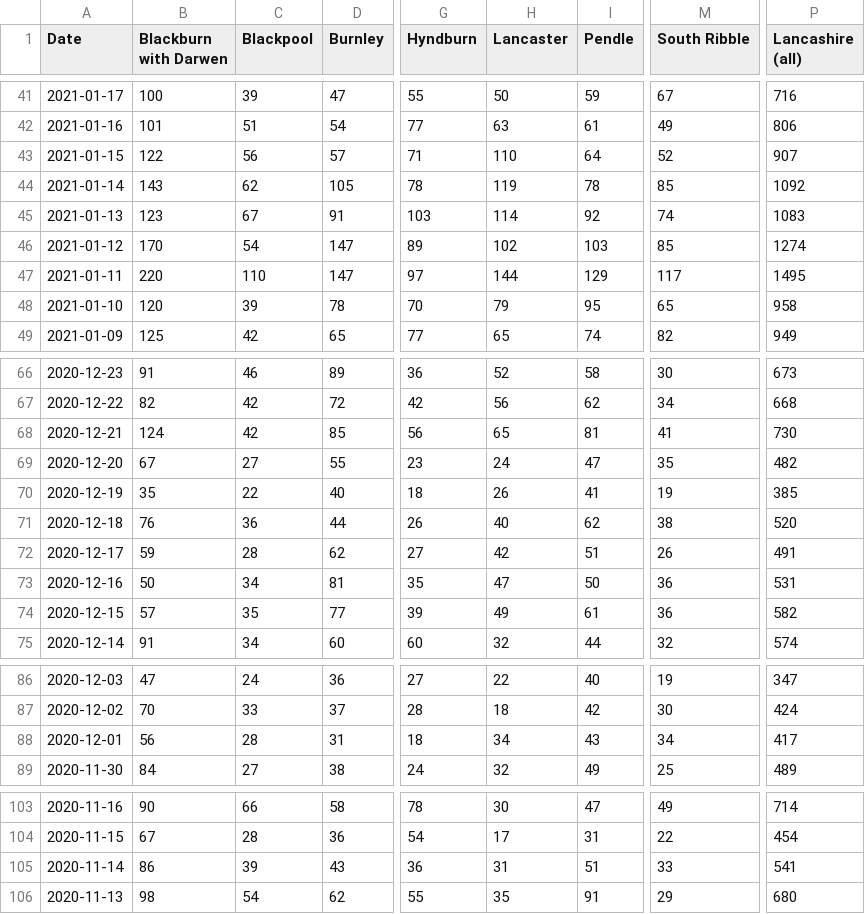
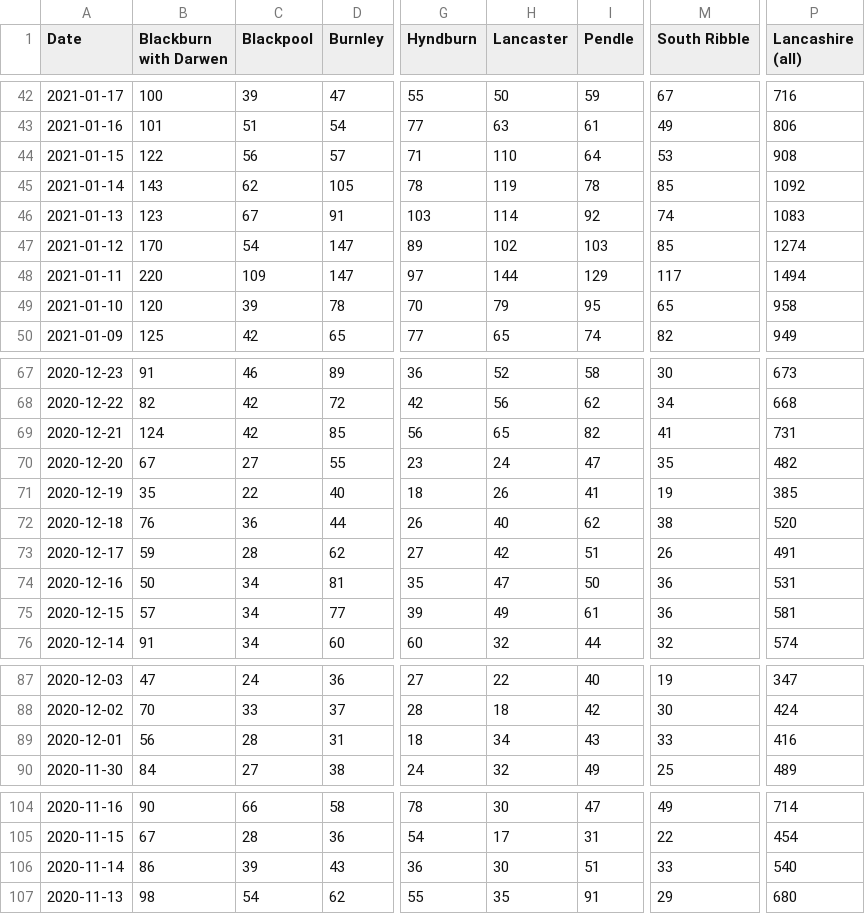
Before and after one commit to paumber/covid-data, a CSV file: Daily_cases_Lancs.csv, drawn as a sheet; only a part is shown, gaps mark what is left out; addresses are those after the commit; the diff covers the shown part only; the diff names each change by its address in the sheet, - before the commit and + after, or states it on an @@ line.

```diff
--- a/Daily_cases_Lancs.csv
+++ b/Daily_cases_Lancs.csv
-M44 (South Ribble): 52
+M44 (South Ribble): 53
-P44 (Lancashire (all)): 907
+P44 (Lancashire (all)): 908
-C48 (Blackpool): 110
+C48 (Blackpool): 109
-P48 (Lancashire (all)): 1495
+P48 (Lancashire (all)): 1494
-I69 (Pendle): 81
+I69 (Pendle): 82
-P69 (Lancashire (all)): 730
+P69 (Lancashire (all)): 731
-C75 (Blackpool): 35
+C75 (Blackpool): 34
-P75 (Lancashire (all)): 582
+P75 (Lancashire (all)): 581
-M89 (South Ribble): 34
+M89 (South Ribble): 33
-P89 (Lancashire (all)): 417
+P89 (Lancashire (all)): 416
-H106 (Lancaster): 31
+H106 (Lancaster): 30
-P106 (Lancashire (all)): 541
+P106 (Lancashire (all)): 540
```
Also changed, not shown: 1 added row and 74 edited cells elsewhere in this file.
